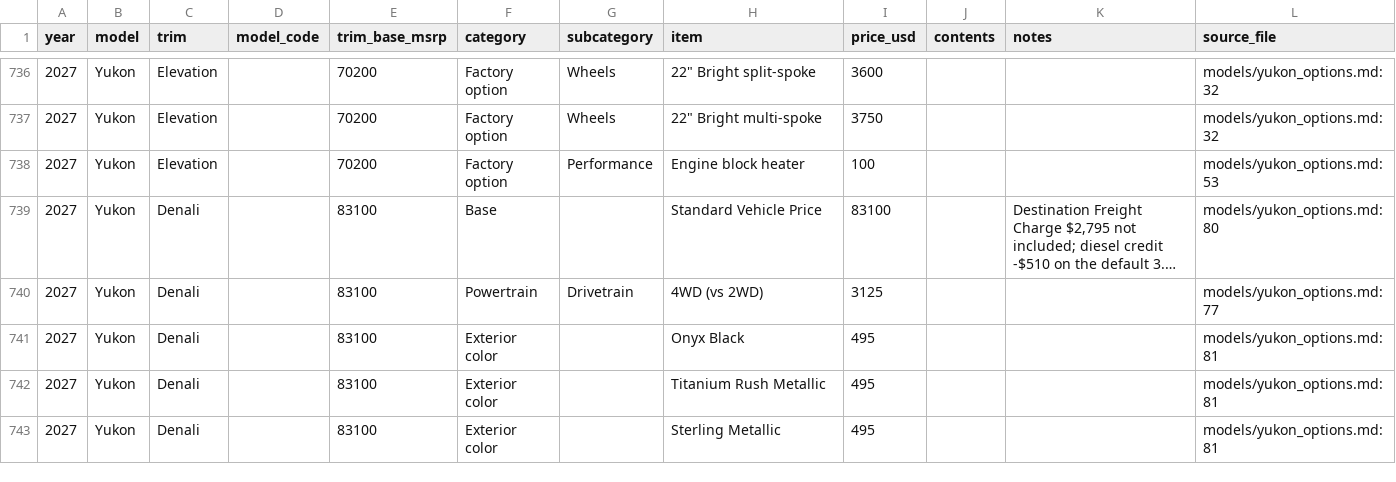
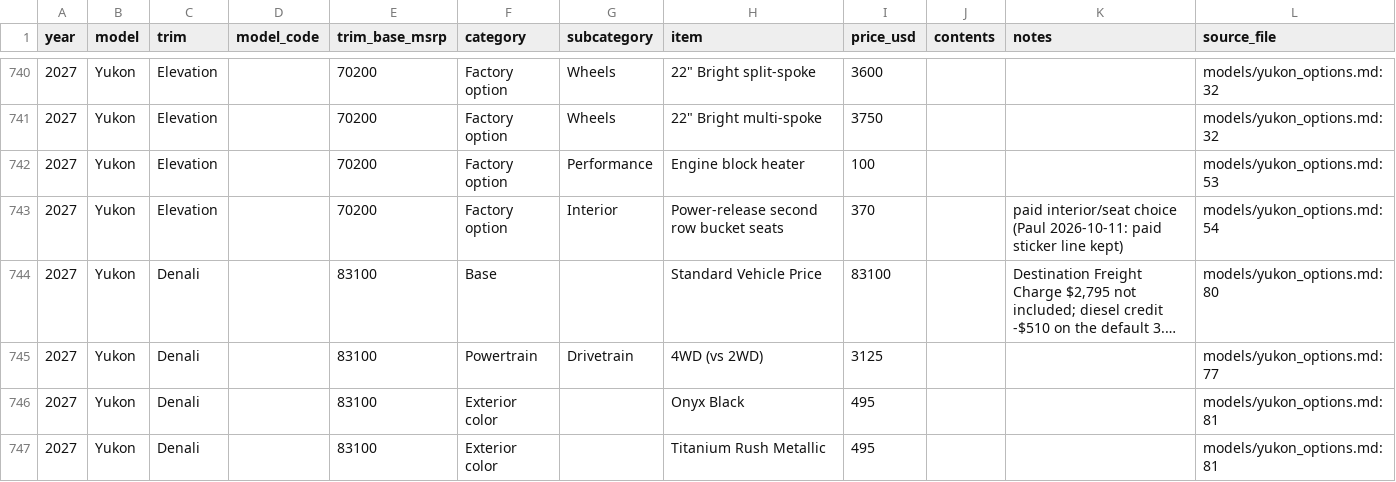
Before and after one commit to yhcnbgvtng-rgb/TrimScout, a CSV file: docs/gm-2026-2027/gmc_lineup_options_by_trim.csv, drawn as a sheet; only a part is shown, gaps mark what is left out; the shorter side is filled out with more unchanged rows; long unchanged cells end in …; the diff covers the shown part only; the diff names each change by its address in the sheet, - before the commit and + after, or states it on an @@ line.

```diff
--- a/docs/gm-2026-2027/gmc_lineup_options_by_trim.csv
+++ b/docs/gm-2026-2027/gmc_lineup_options_by_trim.csv
+row 743: 2027 | Yukon | Elevation |  | 70200 | Factory option | Interior | Power-release second row bucket seats | 370 |  | paid interior/seat choice (Paul 2026-10-11: paid sticker line kept) | models/yukon_options.md:54
```
Also changed, not shown: 10 added rows elsewhere in this file, 6 other files.
